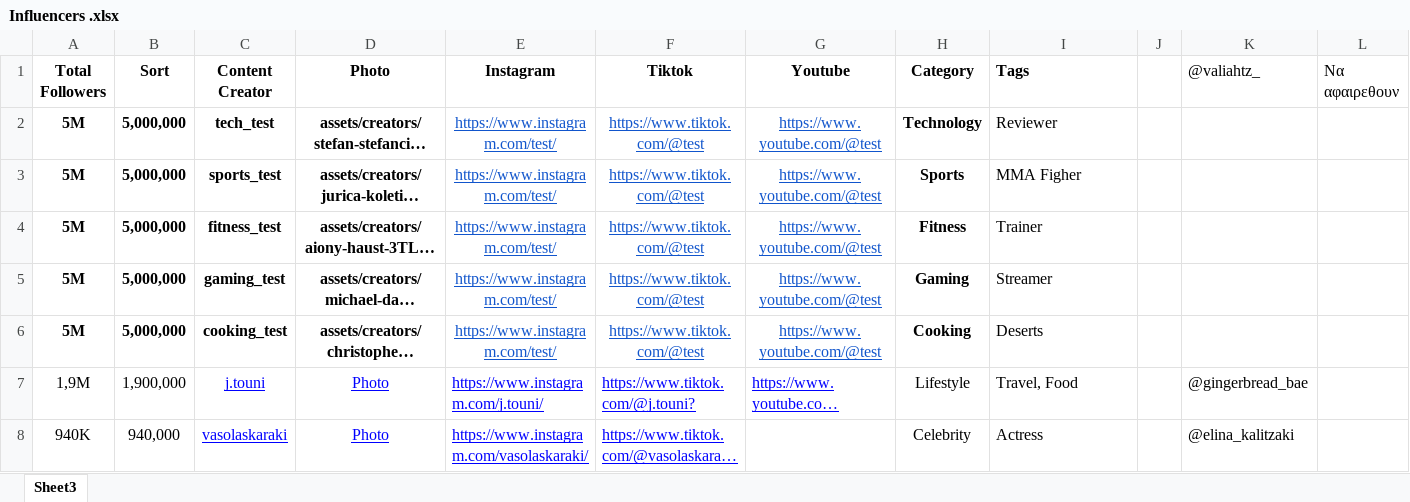
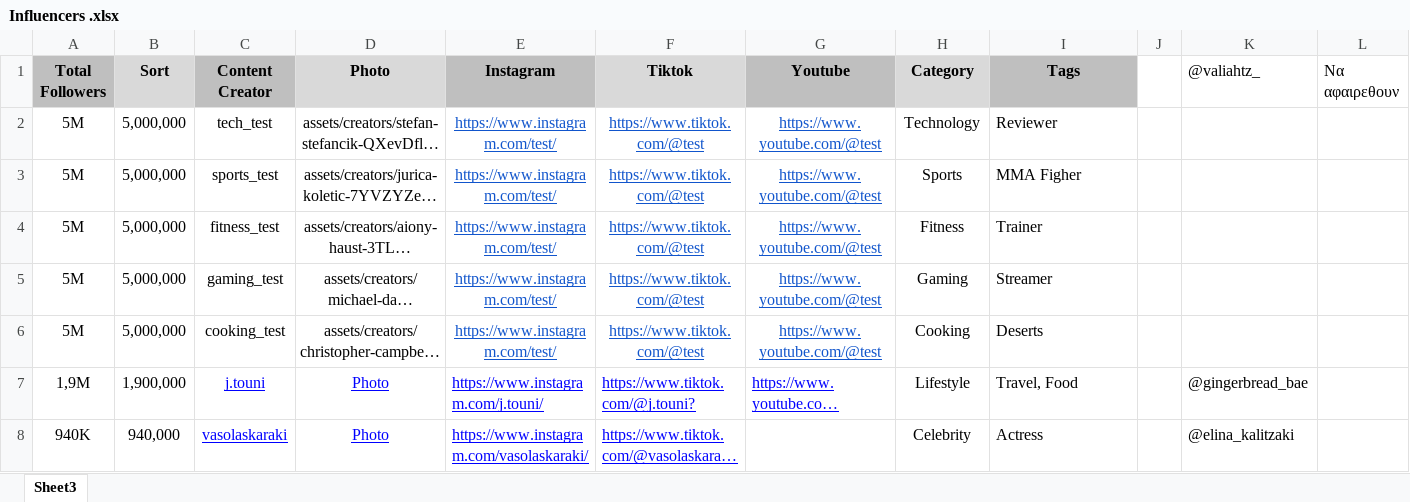
Before and after one commit to Aprilrawr/creator-network, an Excel workbook: Influencers .xlsx, sheet Sheet3, drawn as a sheet; only a part is shown; long unchanged cells end in …; values as stored, in another font and other column widths than the file's, no borders; table styles not drawn; the diff names each change by its address in the sheet, - before the commit and + after, or states it on an @@ line.

```diff
--- a/Influencers .xlsx (sheet Sheet3)
+++ b/Influencers .xlsx (sheet Sheet3)
-A1 fill: none
+A1 fill: #BFBFBF
-B1 fill: none
+B1 fill: #D9D9D9
-C1 fill: none
+C1 fill: #BFBFBF
-D1 fill: none
+D1 fill: #D9D9D9
-E1 fill: none
+E1 fill: #BFBFBF
-F1 fill: none
+F1 fill: #D9D9D9
-G1 fill: none
+G1 fill: #BFBFBF
-H1 fill: none
+H1 fill: #D9D9D9
@@ I1 fill: none → #BFBFBF, alignment: left → center @@
-A2:D6 bold: on
+A2:D6 bold: off
-H2:H6 bold: on
+H2:H6 bold: off
```
Also changed, not shown: 15 other files.
